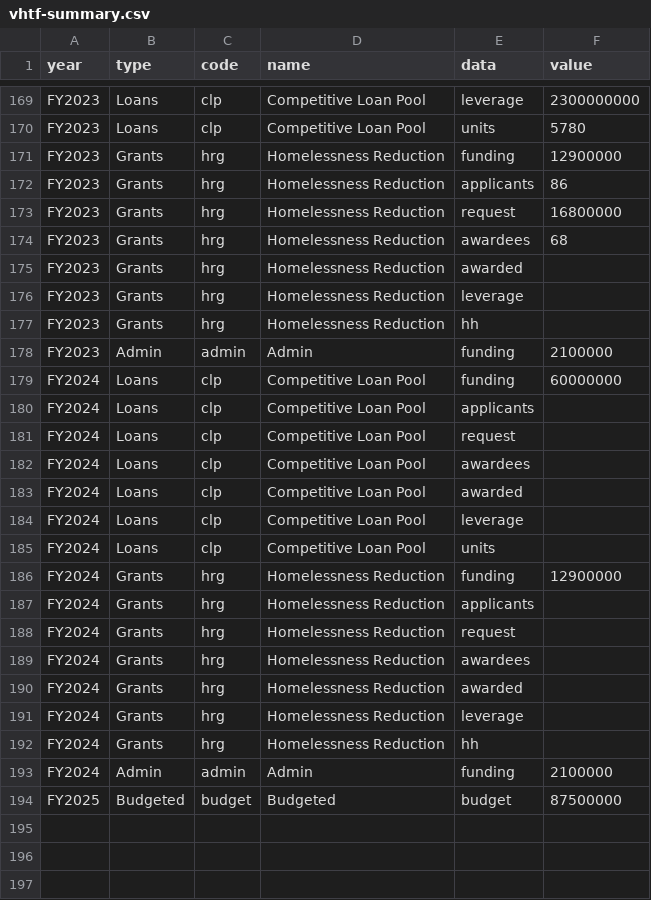
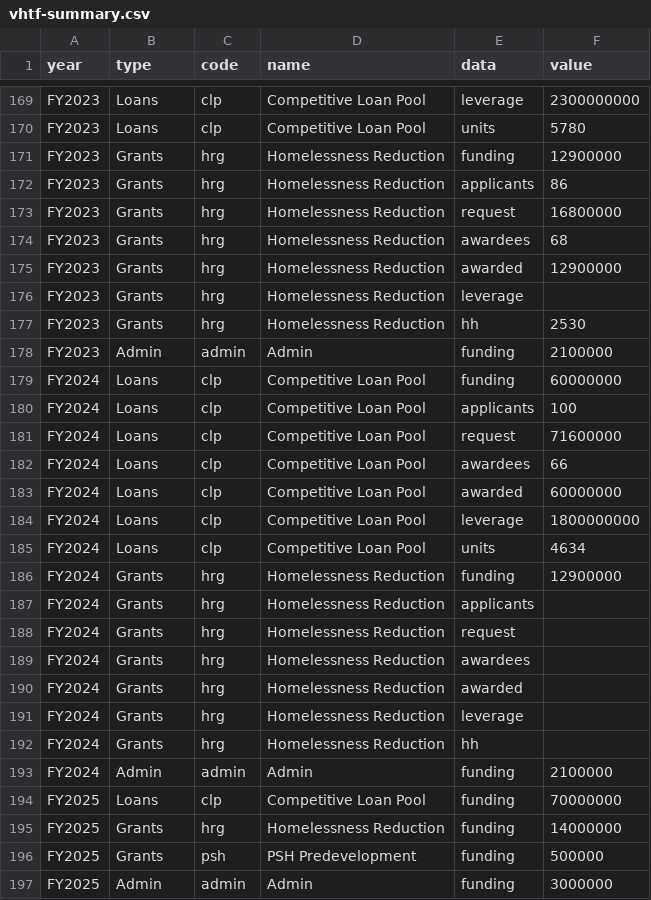
Before and after one commit to hdadvisors/sandbox, a CSV file: vha/vhtf/data/vhtf-summary.csv, drawn as a sheet; only a part is shown, gaps mark what is left out.

```diff
--- a/vha/vhtf/data/vhtf-summary.csv
+++ b/vha/vhtf/data/vhtf-summary.csv
@@ -174,13 +174,13 @@ FY2023,Grants,hrg,Homelessness Reduction,request,16800000
 FY2023,Grants,hrg,Homelessness Reduction,awardees,68
-FY2023,Grants,hrg,Homelessness Reduction,awarded,
+FY2023,Grants,hrg,Homelessness Reduction,awarded,12900000
 FY2023,Grants,hrg,Homelessness Reduction,leverage,
-FY2023,Grants,hrg,Homelessness Reduction,hh,
+FY2023,Grants,hrg,Homelessness Reduction,hh,2530
 FY2023,Admin,admin,Admin,funding,2100000
 FY2024,Loans,clp,Competitive Loan Pool,funding,60000000
-FY2024,Loans,clp,Competitive Loan Pool,applicants,
-FY2024,Loans,clp,Competitive Loan Pool,request,
-FY2024,Loans,clp,Competitive Loan Pool,awardees,
-FY2024,Loans,clp,Competitive Loan Pool,awarded,
-FY2024,Loans,clp,Competitive Loan Pool,leverage,
-FY2024,Loans,clp,Competitive Loan Pool,units,
+FY2024,Loans,clp,Competitive Loan Pool,applicants,100
+FY2024,Loans,clp,Competitive Loan Pool,request,71600000
+FY2024,Loans,clp,Competitive Loan Pool,awardees,66
+FY2024,Loans,clp,Competitive Loan Pool,awarded,60000000
+FY2024,Loans,clp,Competitive Loan Pool,leverage,1800000000
+FY2024,Loans,clp,Competitive Loan Pool,units,4634
 FY2024,Grants,hrg,Homelessness Reduction,funding,12900000
@@ -193,2 +193,5 @@ FY2024,Grants,hrg,Homelessness Reduction,hh,
 FY2024,Admin,admin,Admin,funding,2100000
-FY2025,Budgeted,budget,Budgeted,budget,87500000
+FY2025,Loans,clp,Competitive Loan Pool,funding,70000000
+FY2025,Grants,hrg,Homelessness Reduction,funding,14000000
+FY2025,Grants,psh,PSH Predevelopment,funding,500000
+FY2025,Admin,admin,Admin,funding,3000000
```
Also changed, not shown: vha/vhtf/data/vhtf-projects-all.csv, 15 other files.
